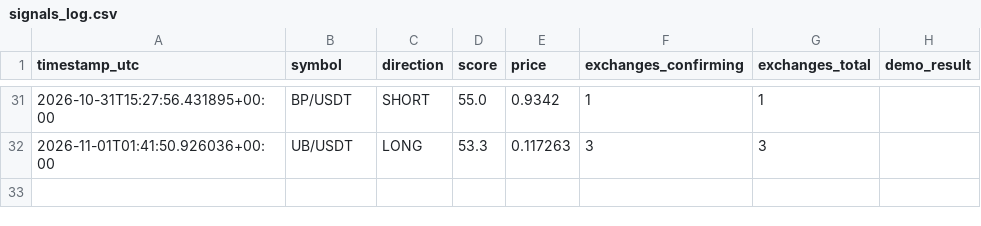
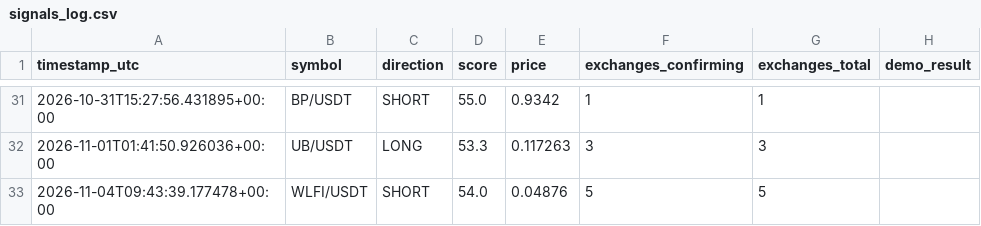
Before and after one commit to kotylevskiyv/crypto-alert-bot, a CSV file: signals_log.csv, drawn as a sheet; only a part is shown, gaps mark what is left out.

```diff
--- a/signals_log.csv
+++ b/signals_log.csv
@@ -32 +32,2 @@ timestamp_utc,symbol,direction,score,price,exchanges_confirming,exchanges_total,
 2026-11-01T01:41:50.926036+00:00,UB/USDT,LONG,53.3,0.117263,3,3,
+2026-11-04T09:43:39.177478+00:00,WLFI/USDT,SHORT,54.0,0.04876,5,5,
```
Also changed, not shown: 1 other file.
